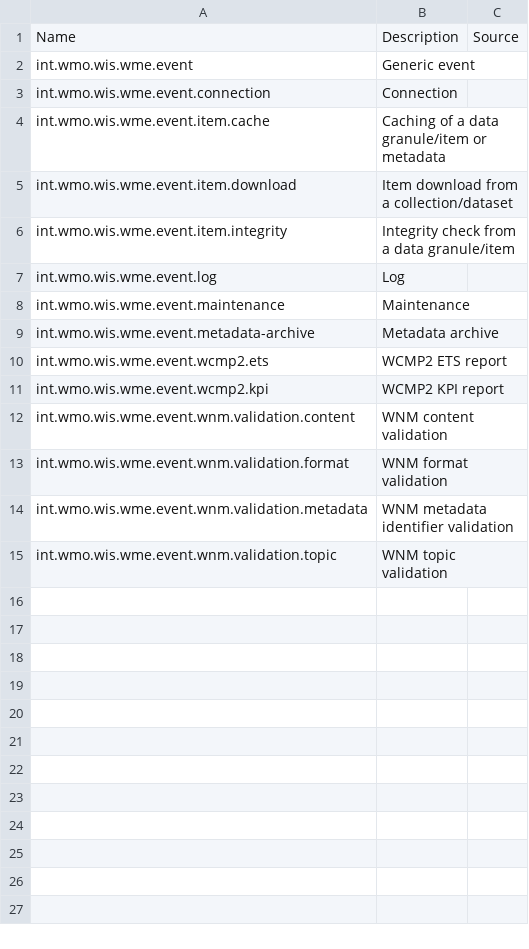
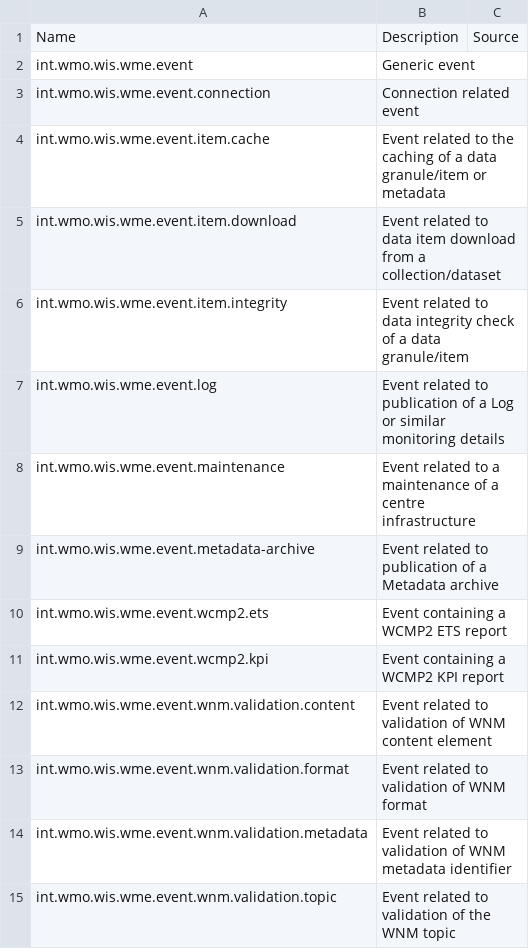
Before and after one commit to wmo-im/wis2-monitoring-events-codelists, a CSV file: codelists/event-type.csv, drawn as a sheet.

Commit message:
More detailed descriptions in event-type.csv

```diff
--- a/codelists/event-type.csv
+++ b/codelists/event-type.csv
@@ -2,14 +2,14 @@ Name,Description,Source
 int.wmo.wis.wme.event,Generic event,
-int.wmo.wis.wme.event.connection,Connection,
-int.wmo.wis.wme.event.item.cache,Caching of a data granule/item or metadata,
-int.wmo.wis.wme.event.item.download,Item download from a collection/dataset,
-int.wmo.wis.wme.event.item.integrity,Integrity check from a data granule/item,
-int.wmo.wis.wme.event.log,Log,
-int.wmo.wis.wme.event.maintenance,Maintenance,
-int.wmo.wis.wme.event.metadata-archive,Metadata archive,
-int.wmo.wis.wme.event.wcmp2.ets,WCMP2 ETS report,
-int.wmo.wis.wme.event.wcmp2.kpi,WCMP2 KPI report,
-int.wmo.wis.wme.event.wnm.validation.content,WNM content validation,
-int.wmo.wis.wme.event.wnm.validation.format,WNM format validation,
-int.wmo.wis.wme.event.wnm.validation.metadata,WNM metadata identifier validation,
-int.wmo.wis.wme.event.wnm.validation.topic,WNM topic validation,
+int.wmo.wis.wme.event.connection,Connection related event,
+int.wmo.wis.wme.event.item.cache,Event related to the caching of a data granule/item or metadata,
+int.wmo.wis.wme.event.item.download,Event related to data item download from a collection/dataset,
+int.wmo.wis.wme.event.item.integrity,Event related to data integrity check of a data granule/item,
+int.wmo.wis.wme.event.log,Event related to publication of a Log or similar monitoring details,
+int.wmo.wis.wme.event.maintenance,Event related to a maintenance of a centre infrastructure,
+int.wmo.wis.wme.event.metadata-archive,Event related to publication of a Metadata archive,
+int.wmo.wis.wme.event.wcmp2.ets,Event containing a WCMP2 ETS report,
+int.wmo.wis.wme.event.wcmp2.kpi,Event containing a WCMP2 KPI report,
+int.wmo.wis.wme.event.wnm.validation.content,Event related to validation of WNM content element,
+int.wmo.wis.wme.event.wnm.validation.format,Event related to validation of WNM format,
+int.wmo.wis.wme.event.wnm.validation.metadata,Event related to validation of WNM metadata identifier,
+int.wmo.wis.wme.event.wnm.validation.topic,Event related to validation of the WNM topic,
```
